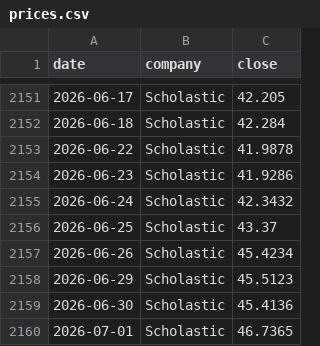
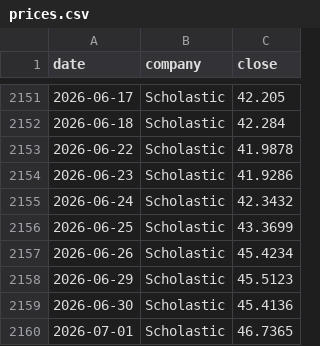
Before and after one commit to hrishi9635/client-intel, a CSV file: data/prices.csv, drawn as a sheet; only a part is shown, gaps mark what is left out; the diff covers the shown part only.

```diff
--- a/data/prices.csv
+++ b/data/prices.csv
@@ -2155,3 +2155,3 @@ date,company,close
 2026-06-24,Scholastic,42.3432
-2026-06-25,Scholastic,43.37
+2026-06-25,Scholastic,43.3699
 2026-06-26,Scholastic,45.4234
```
Also changed, not shown: 5 edited cells elsewhere in this file, 3 other files.
